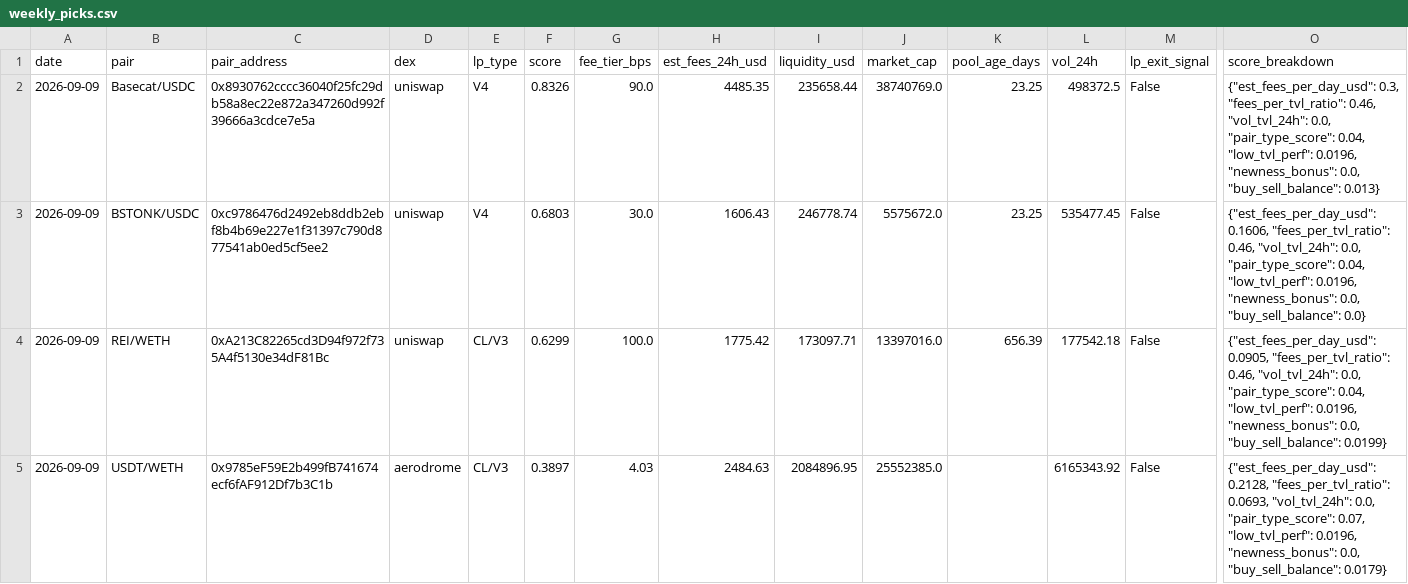
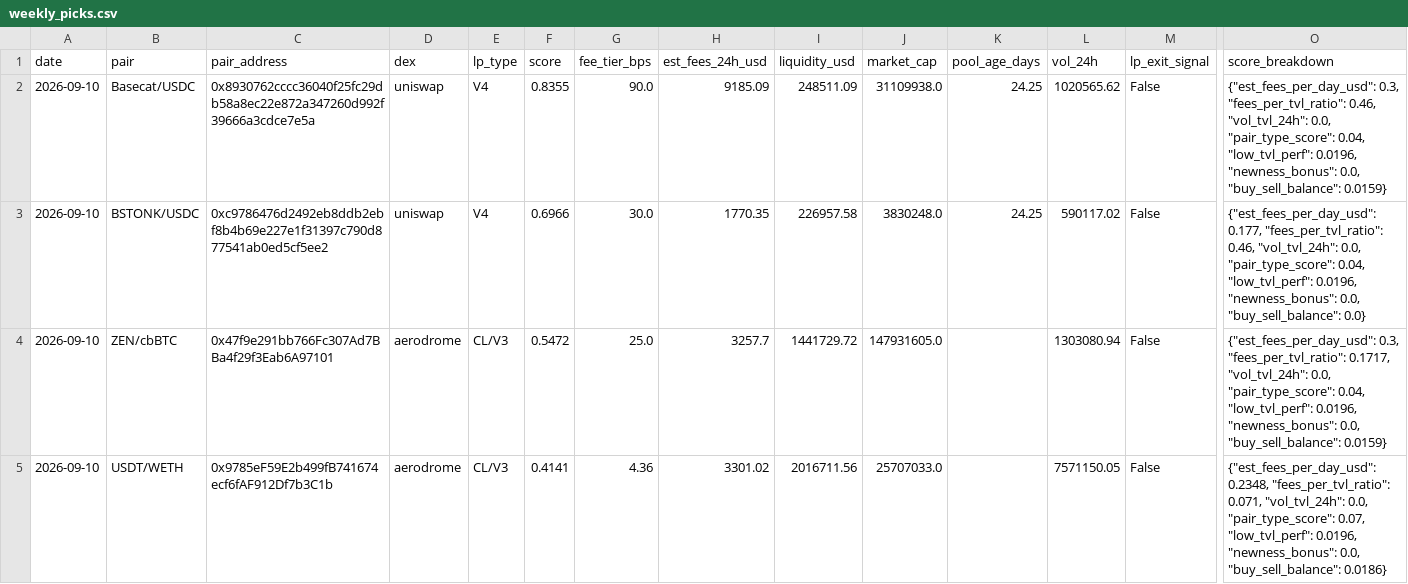
Before and after one commit to RichJamo/hydrex-lp-selection, a CSV file: data/weekly_picks.csv, drawn as a sheet; only a part is shown, gaps mark what is left out; removed rows and columns are numbered as before the commit, all else as after; rows hold the shown columns only; the diff names each change by its address in the sheet, - before the commit and + after, or states it on an @@ line.

```diff
--- a/data/weekly_picks.csv
+++ b/data/weekly_picks.csv
-A2:A3 (date): 2026-09-09
+A2:A3 (date): 2026-09-10
-F2 (score): 0.8326
+F2 (score): 0.8355
-H2 (est_fees_24h_usd): 4485.35
+H2 (est_fees_24h_usd): 9185.09
-I2 (liquidity_usd): 235658.44
+I2 (liquidity_usd): 248511.09
-J2 (market_cap): 38740769.0
+J2 (market_cap): 31109938.0
-K2:K3 (pool_age_days): 23.25
+K2:K3 (pool_age_days): 24.25
-L2 (vol_24h): 498372.5
+L2 (vol_24h): 1020565.62
-O2 (score_breakdown): …0.0, "buy_sell_balance": 0.013}
+O2 (score_breakdown): …0.0, "buy_sell_balance": 0.0159}
-F3 (score): 0.6803
+F3 (score): 0.6966
-H3 (est_fees_24h_usd): 1606.43
+H3 (est_fees_24h_usd): 1770.35
-I3 (liquidity_usd): 246778.74
+I3 (liquidity_usd): 226957.58
-J3 (market_cap): 5575672.0
+J3 (market_cap): 3830248.0
-L3 (vol_24h): 535477.45
+L3 (vol_24h): 590117.02
-O3 (score_breakdown): {"est_fees_per_day_usd": 0.1606, "fees_per_tvl_ratio": 0.46,…
+O3 (score_breakdown): {"est_fees_per_day_usd": 0.177, "fees_per_tvl_ratio": 0.46,…
-row 4: 2026-09-09 | REI/WETH | 0xA213C82265cd3D94f972f735A4f5130e34dF81Bc | uniswap | CL/V3 | 0.6299 | 100.0 | 1775.42 | 173097.71 | 13397016.0 | 656.39 | 177542.18 | False | {"est_fees_per_day_usd": 0.0905, "fees_per_tvl_ratio": 0.46, "vol_tvl_24h": 0.0, "pair_type_score": 0.04, "low_tvl_perf": 0.0196, "newness_bonus": 0.0, "buy_sell_balance": 0.0199}
+row 4: 2026-09-10 | ZEN/cbBTC | 0x47f9e291bb766Fc307Ad7BBa4f29f3Eab6A97101 | aerodrome | CL/V3 | 0.5472 | 25.0 | 3257.7 | 1441729.72 | 147931605.0 |  | 1303080.94 | False | {"est_fees_per_day_usd": 0.3, "fees_per_tvl_ratio": 0.1717, "vol_tvl_24h": 0.0, "pair_type_score": 0.04, "low_tvl_perf": 0.0196, "newness_bonus": 0.0, "buy_sell_balance": 0.0159}
-A5 (date): 2026-09-09
+A5 (date): 2026-09-10
-F5 (score): 0.3897
+F5 (score): 0.4141
-G5 (fee_tier_bps): 4.03
+G5 (fee_tier_bps): 4.36
-H5 (est_fees_24h_usd): 2484.63
+H5 (est_fees_24h_usd): 3301.02
-I5 (liquidity_usd): 2084896.95
+I5 (liquidity_usd): 2016711.56
-J5 (market_cap): 25552385.0
+J5 (market_cap): 25707033.0
-L5 (vol_24h): 6165343.92
+L5 (vol_24h): 7571150.05
-O5 (score_breakdown): {"est_fees_per_day_usd": 0.2128, "fees_per_tvl_ratio": 0.0693, "vol_tvl_24h": 0.0, "pair_type_score": 0.07, "low_tvl_perf": 0.0196, "newness_bonus": 0.0, "buy_sell_balance": 0.0179}
+O5 (score_breakdown): {"est_fees_per_day_usd": 0.2348, "fees_per_tvl_ratio": 0.071, "vol_tvl_24h": 0.0, "pair_type_score": 0.07, "low_tvl_perf": 0.0196, "newness_bonus": 0.0, "buy_sell_balance": 0.0186}
```
Also changed, not shown: data/candidates_enriched.csv, 2 other files.
